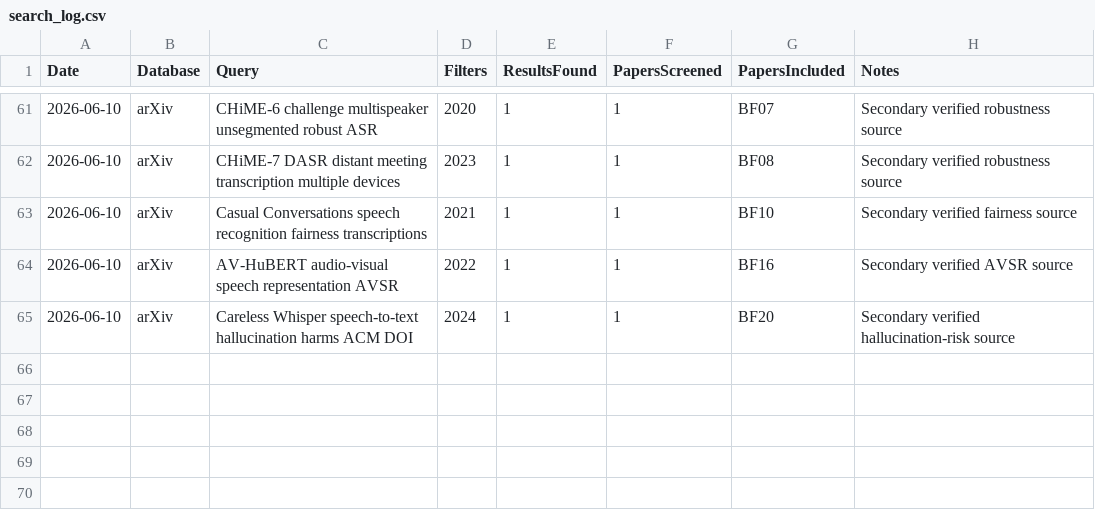
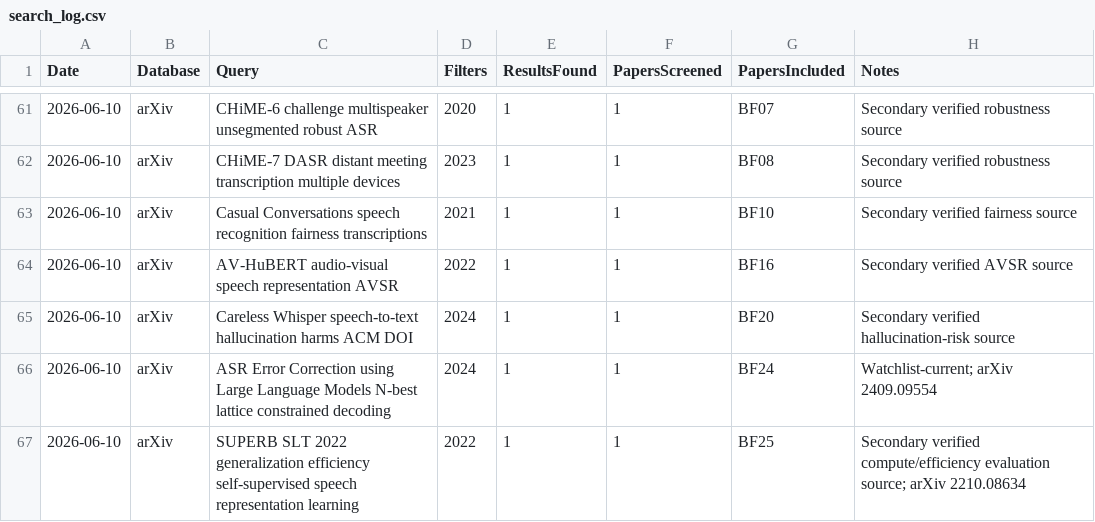
Before and after one commit to asmatkhan925/AIR_review, a CSV file: 02_literature_search/search_log.csv, drawn as a sheet; only a part is shown, gaps mark what is left out; the diff names each change by its address in the sheet, - before the commit and + after, or states it on an @@ line.

```diff
--- a/02_literature_search/search_log.csv
+++ b/02_literature_search/search_log.csv
+row 66: 2026-06-10 | arXiv | ASR Error Correction using Large Language Models N-best lattice constrained decoding | 2024 | 1 | 1 | BF24 | Watchlist-current; arXiv 2409.09554
+row 67: 2026-06-10 | arXiv | SUPERB SLT 2022 generalization efficiency self-supervised speech representation learning | 2022 | 1 | 1 | BF25 | Secondary verified compute/efficiency evaluation source; arXiv 2210.08634
```
Also changed, not shown: 03_references/citation_verification_log.csv, 05_synthesis_matrices/evaluation_robustness_matrix.csv, 4 other files.
